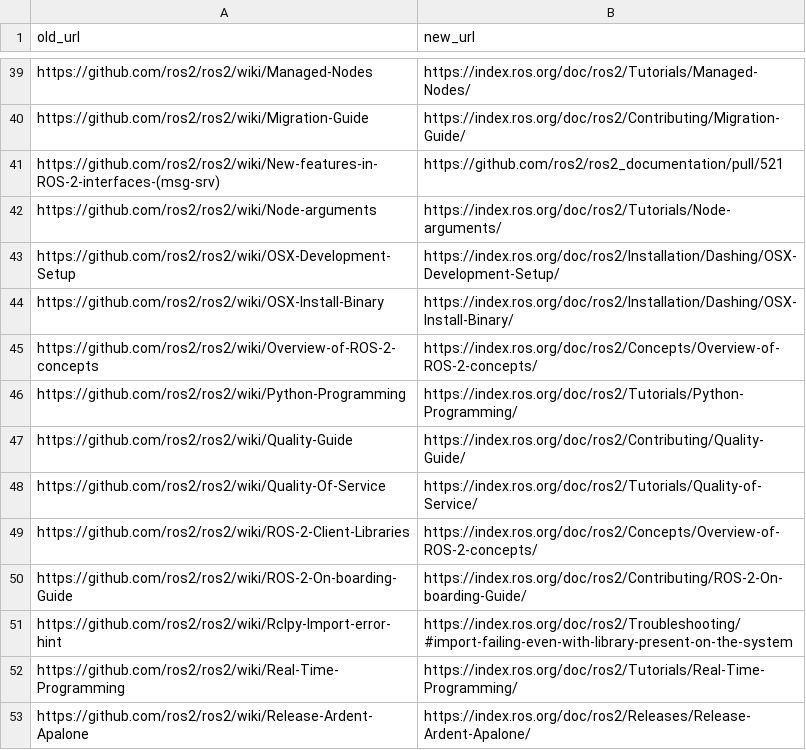
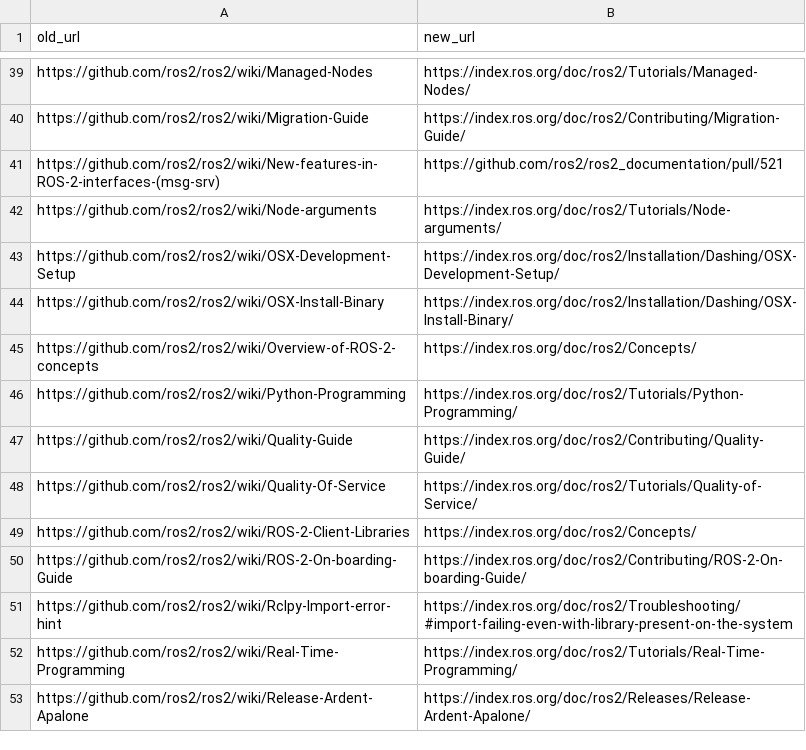
Before and after one commit to Tiryoh/ros2wiki_to_indexrosorg, a CSV file: url.csv, drawn as a sheet; only a part is shown, gaps mark what is left out.

Commit message:
fix: Remove 404 page URL (#7)

```diff
--- a/url.csv
+++ b/url.csv
@@ -44,3 +44,3 @@ https://github.com/ros2/ros2/wiki/OSX-Development-Setup,https://index.ros.org/do
 https://github.com/ros2/ros2/wiki/OSX-Install-Binary,https://index.ros.org/doc/ros2/Installation/Dashing/OSX-Install-Binary/
-https://github.com/ros2/ros2/wiki/Overview-of-ROS-2-concepts,https://index.ros.org/doc/ros2/Concepts/Overview-of-ROS-2-concepts/
+https://github.com/ros2/ros2/wiki/Overview-of-ROS-2-concepts,https://index.ros.org/doc/ros2/Concepts/
 https://github.com/ros2/ros2/wiki/Python-Programming,https://index.ros.org/doc/ros2/Tutorials/Python-Programming/
@@ -48,3 +48,3 @@ https://github.com/ros2/ros2/wiki/Quality-Guide,https://index.ros.org/doc/ros2/C
 https://github.com/ros2/ros2/wiki/Quality-Of-Service,https://index.ros.org/doc/ros2/Tutorials/Quality-of-Service/
-https://github.com/ros2/ros2/wiki/ROS-2-Client-Libraries,https://index.ros.org/doc/ros2/Concepts/Overview-of-ROS-2-concepts/
+https://github.com/ros2/ros2/wiki/ROS-2-Client-Libraries,https://index.ros.org/doc/ros2/Concepts/
 https://github.com/ros2/ros2/wiki/ROS-2-On-boarding-Guide,https://index.ros.org/doc/ros2/Contributing/ROS-2-On-boarding-Guide/
```
